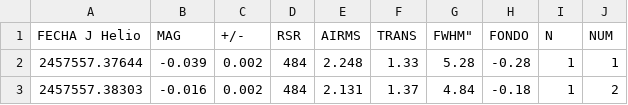
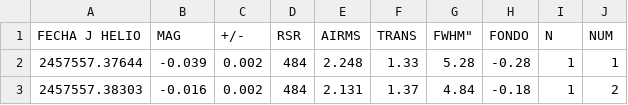
Before and after one commit to ernestopoca14/GAN_2D, a CSV file: Datos_Filtro_V.csv, drawn as a sheet; only a part is shown.

Commit message:
Update Datos_Filtro_V.csv

```diff
--- a/Datos_Filtro_V.csv
+++ b/Datos_Filtro_V.csv
@@ -1,2 +1,2 @@
-FECHA J Helio,MAG,+/-,RSR,AIRMS,TRANS,"FWHM""",FONDO,N,NUM
+FECHA J HELIO,MAG,+/-,RSR,AIRMS,TRANS,"FWHM""",FONDO,N,NUM
 2457557.37644,-0.039,0.002,484,2.248,1.33,5.28,-0.28,1,1
```
